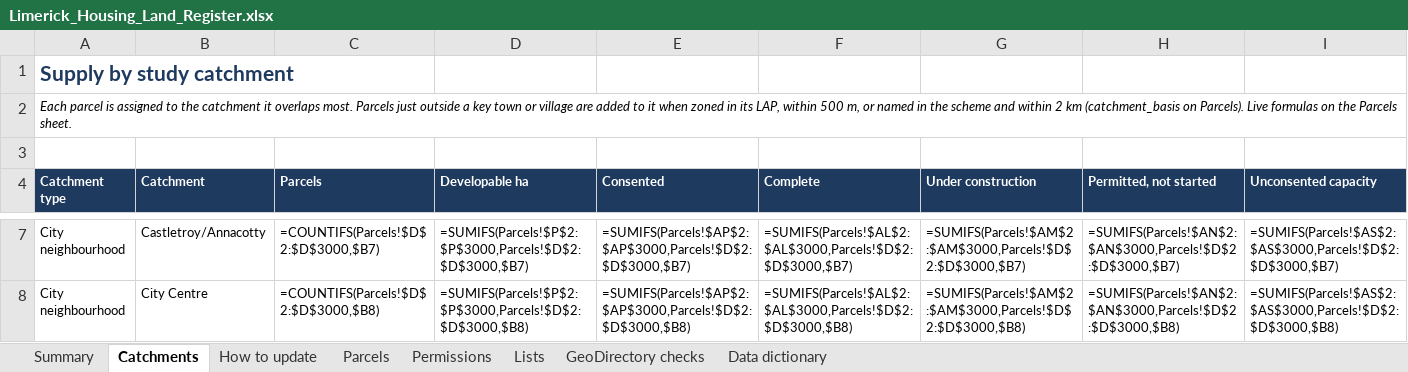
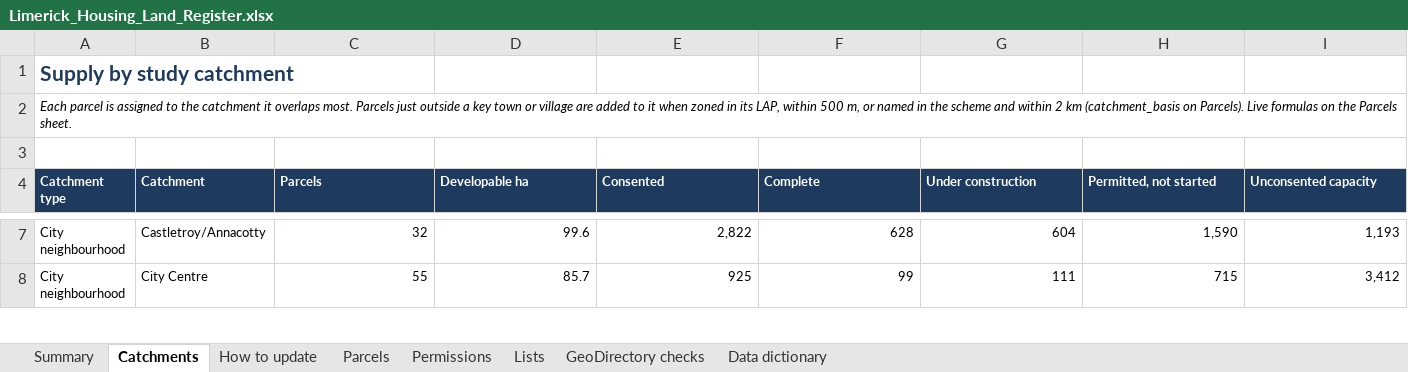
Before and after one commit to jaymes88/data, an Excel workbook: limerick_pipeline/register/Limerick_Housing_Land_Register.xlsx, sheet Catchments, drawn as a sheet; only a part is shown, gaps mark what is left out; values as stored, in another font and other column widths than the file's, no borders; formulas without a stored value are shown as written; the diff covers the shown part only; the diff names each change by its address in the sheet, - before the commit and + after, or states it on an @@ line.

```diff
--- a/limerick_pipeline/register/Limerick_Housing_Land_Register.xlsx (sheet Catchments)
+++ b/limerick_pipeline/register/Limerick_Housing_Land_Register.xlsx (sheet Catchments)
-C7 (Parcels): =COUNTIFS(Parcels!$D$2:$D$3000,$B7)
+C7 (Parcels): 32
-D7 (Developable ha): =SUMIFS(Parcels!$P$2:$P$3000,Parcels!$D$2:$D$3000,$B7)
+D7 (Developable ha): 99.6
-E7 (Consented): =SUMIFS(Parcels!$AP$2:$AP$3000,Parcels!$D$2:$D$3000,$B7)
+E7 (Consented): 2,822
-F7 (Complete): =SUMIFS(Parcels!$AL$2:$AL$3000,Parcels!$D$2:$D$3000,$B7)
+F7 (Complete): 628
-G7 (Under construction): =SUMIFS(Parcels!$AM$2:$AM$3000,Parcels!$D$2:$D$3000,$B7)
+G7 (Under construction): 604
-H7 (Permitted, not started): =SUMIFS(Parcels!$AN$2:$AN$3000,Parcels!$D$2:$D$3000,$B7)
+H7 (Permitted, not started): 1,590
-I7 (Unconsented capacity): =SUMIFS(Parcels!$AS$2:$AS$3000,Parcels!$D$2:$D$3000,$B7)
+I7 (Unconsented capacity): 1,193
-C8 (Parcels): =COUNTIFS(Parcels!$D$2:$D$3000,$B8)
+C8 (Parcels): 55
-D8 (Developable ha): =SUMIFS(Parcels!$P$2:$P$3000,Parcels!$D$2:$D$3000,$B8)
+D8 (Developable ha): 85.7
-E8 (Consented): =SUMIFS(Parcels!$AP$2:$AP$3000,Parcels!$D$2:$D$3000,$B8)
+E8 (Consented): 925
-F8 (Complete): =SUMIFS(Parcels!$AL$2:$AL$3000,Parcels!$D$2:$D$3000,$B8)
+F8 (Complete): 99
-G8 (Under construction): =SUMIFS(Parcels!$AM$2:$AM$3000,Parcels!$D$2:$D$3000,$B8)
+G8 (Under construction): 111
-H8 (Permitted, not started): =SUMIFS(Parcels!$AN$2:$AN$3000,Parcels!$D$2:$D$3000,$B8)
+H8 (Permitted, not started): 715
-I8 (Unconsented capacity): =SUMIFS(Parcels!$AS$2:$AS$3000,Parcels!$D$2:$D$3000,$B8)
+I8 (Unconsented capacity): 3,412
```
Also changed, not shown: 4 added rows, 4 removed rows and 361 edited cells elsewhere in this sheet, sheet Parcels, sheet Permissions, sheet Summary, charts or pictures.
